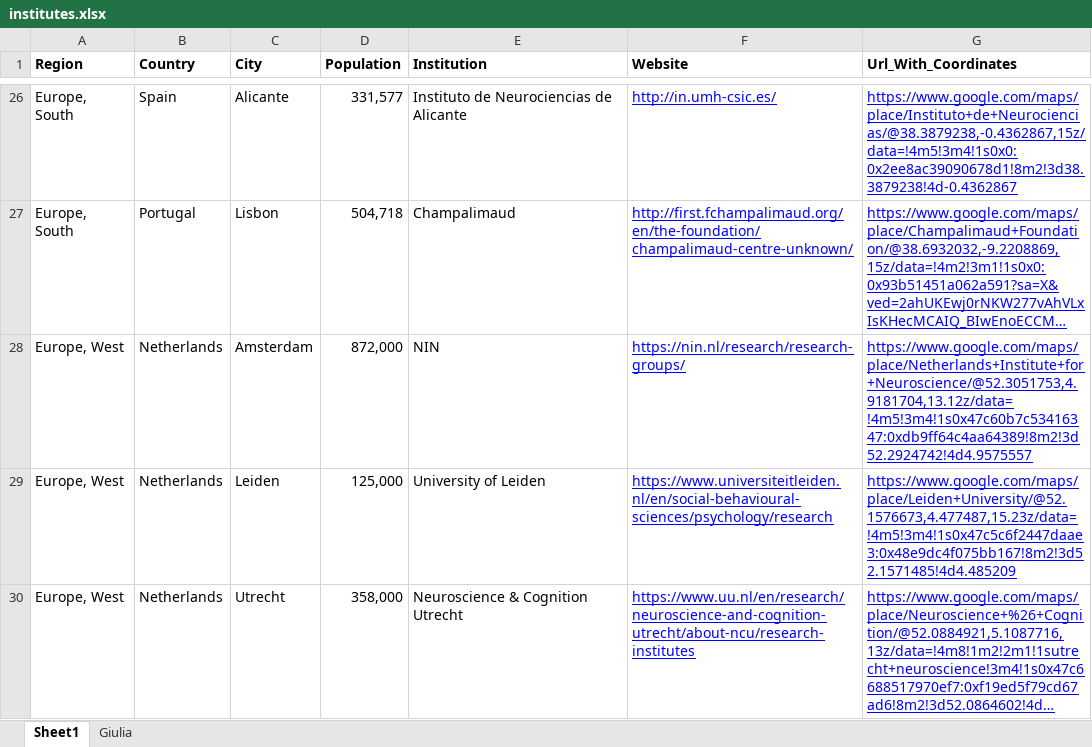
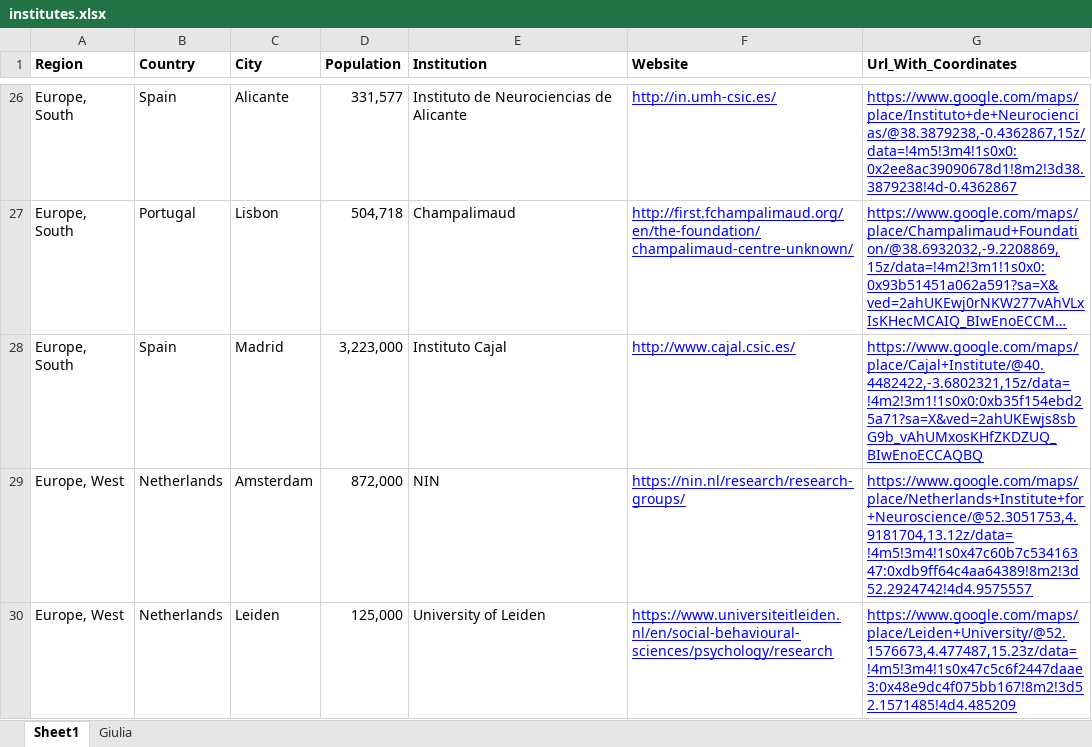
Before and after one commit to brkanter/labFinder, an Excel workbook: institutes.xlsx, sheet Sheet1, drawn as a sheet; only a part is shown, gaps mark what is left out; the shorter side is filled out with more unchanged rows; long unchanged cells end in …; values as stored, in another font and other column widths than the file's, no borders; charts and pictures not drawn; the diff names each change by its address in the sheet, - before the commit and + after, or states it on an @@ line.

```diff
--- a/institutes.xlsx (sheet Sheet1)
+++ b/institutes.xlsx (sheet Sheet1)
+row 28: Europe, South | Spain | Madrid | 3,223,000 | Instituto Cajal | http://www.cajal.csic.es/ | https://www.google.com/maps/place/Cajal+Institute/@40.4482422,-3.6802321,15z/data=!4m2!3m1!1s0x0:0xb35f154ebd25a71?sa=X&ved=2ahUKEwjs8sbG9b_vAhUMxosKHfZKDZUQ_BIwEnoECCAQBQ
```
Also changed, not shown: 2 other files.
